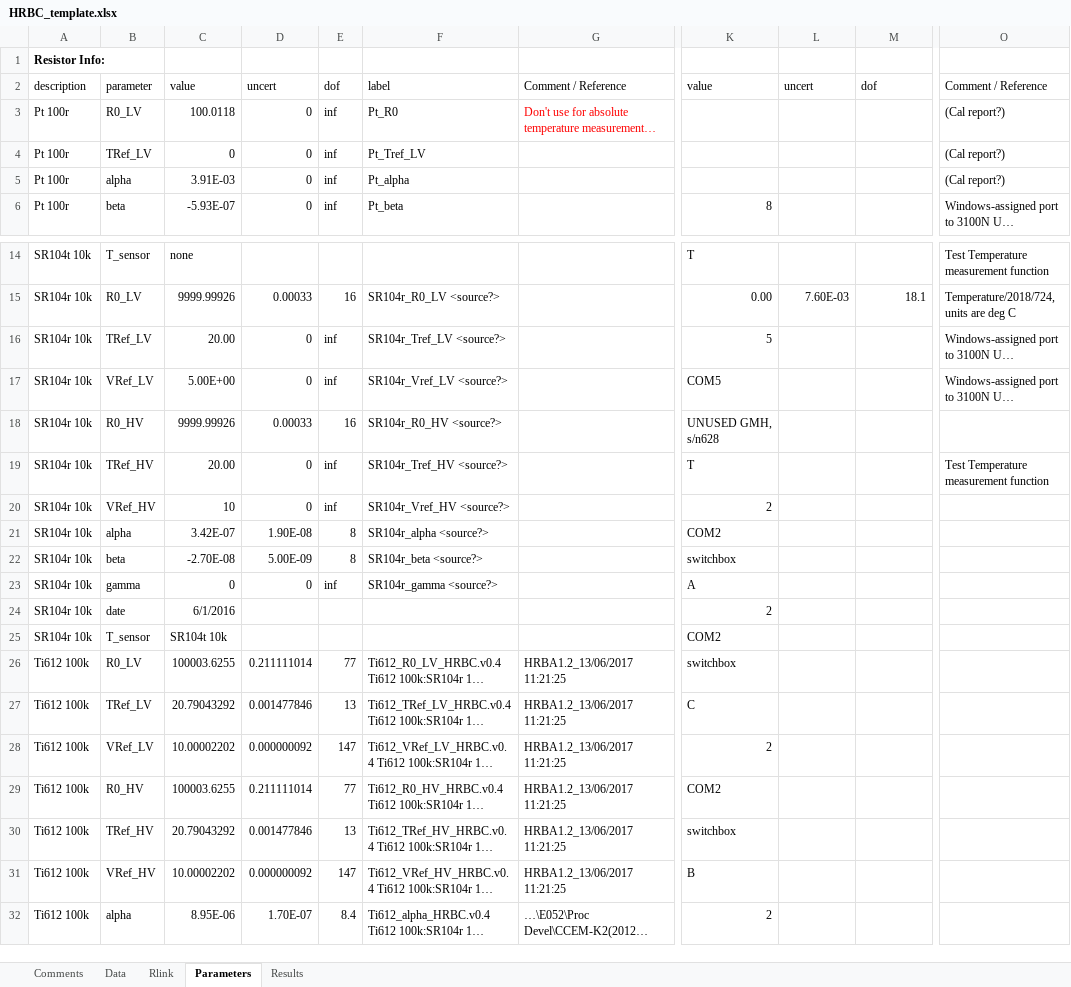
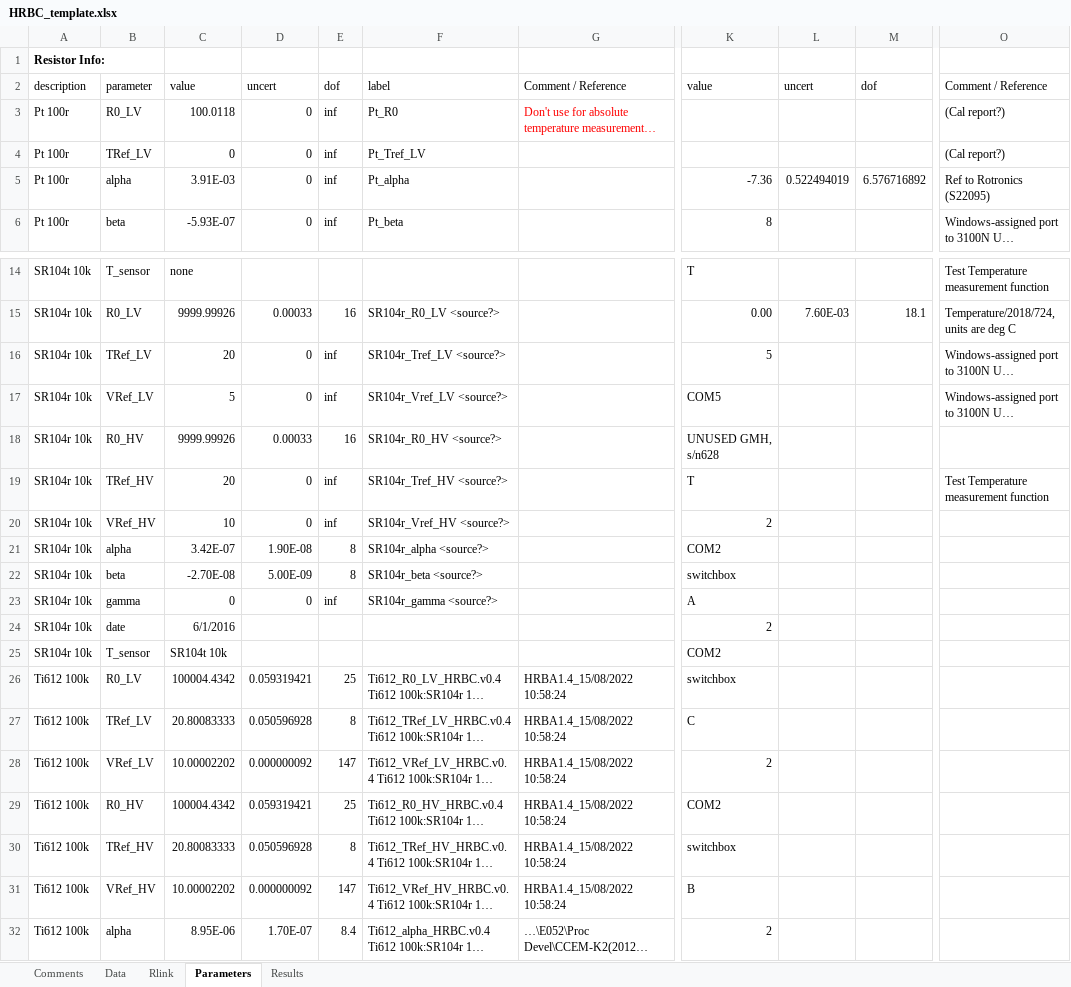
Before and after one commit to tblawson/HRBC, an Excel workbook: HRBC_template.xlsx, sheet Parameters, drawn as a sheet; only a part is shown, gaps mark what is left out; long unchanged cells end in …; values as stored, in another font and other column widths than the file's, no borders; the diff names each change by its address in the sheet, - before the commit and + after, or states it on an @@ line.

```diff
--- a/HRBC_template.xlsx (sheet Parameters)
+++ b/HRBC_template.xlsx (sheet Parameters)
-K5: (empty)
+K5: -7.36
-L5: (empty)
+L5: 0.522494019
-M5: (empty)
+M5: 6.576716892
-O5: (Cal report?)
+O5: Ref to Rotronics (S22095)
-C16: 20.00
+C16: 20
-C17: 5.00E+00
+C17: 5
-C19: 20.00
+C19: 20
-C26: 100003.6255
+C26: 100004.4342
-D26: 0.211111014
+D26: 0.059319421
-E26: 77
+E26: 25
-G26:G31: HRBA1.2_13/06/2017 11:21:25
+G26:G31: HRBA1.4_15/08/2022 10:58:24
-C27: 20.79043292
+C27: 20.80083333
-D27: 0.001477846
+D27: 0.050596928
-E27: 13
+E27: 8
-C29: 100003.6255
+C29: 100004.4342
-D29: 0.211111014
+D29: 0.059319421
-E29: 77
+E29: 25
-C30: 20.79043292
+C30: 20.80083333
-D30: 0.001477846
+D30: 0.050596928
-E30: 13
+E30: 8
```
Also changed, not shown: sheet Results, sheet Data, sheet Comments, 1 other file.
